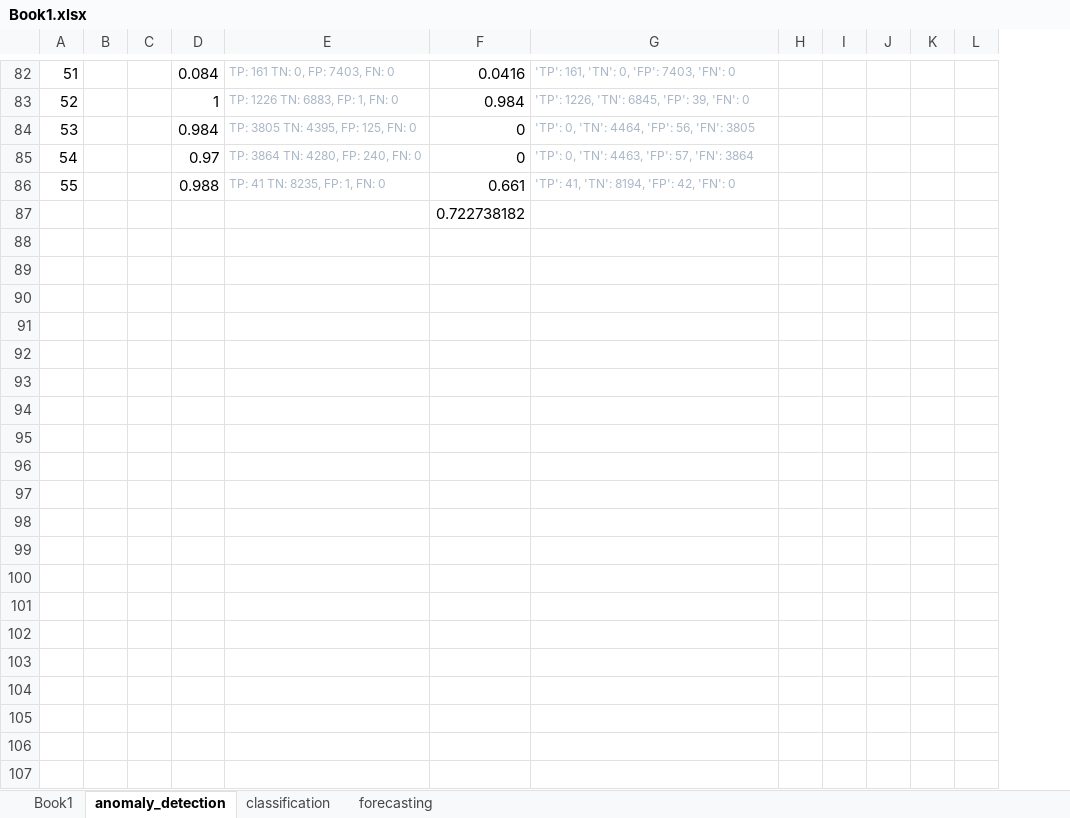
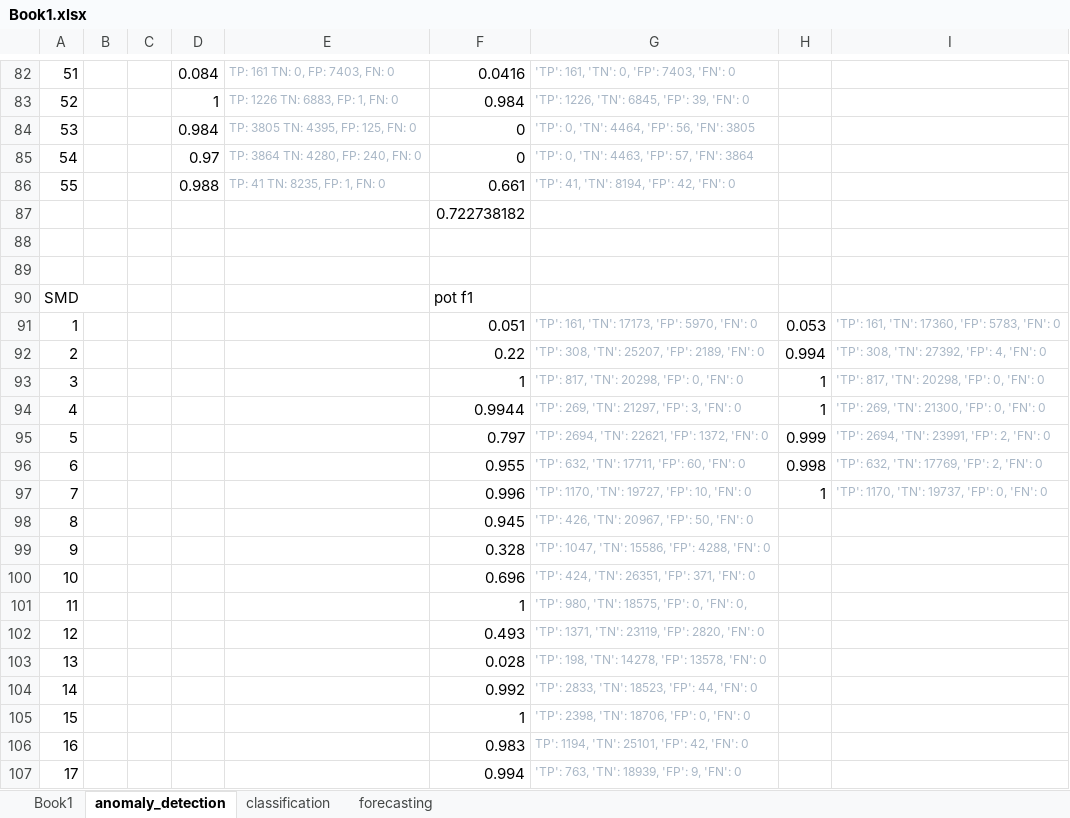
Before and after one commit to mattgorb/sparse-binary-transformers, an Excel workbook: results/Book1.xlsx, sheet anomaly_detection, drawn as a sheet; only a part is shown, gaps mark what is left out; values as stored, in another font and other column widths than the file's, no borders; removed rows and columns are numbered as before the commit, all else as after; the diff covers the shown part only; the diff names each change by its address in the sheet, - before the commit and + after, or states it on an @@ line.

```diff
--- a/results/Book1.xlsx (sheet anomaly_detection)
+++ b/results/Book1.xlsx (sheet anomaly_detection)
-column H, empty
-column I, empty
-column J, empty
-column K, empty
-column L, empty
+column H, empty
+column I, empty
+row 88: (empty)
+row 89: (empty)
+row 90: SMD |  |  |  |  | pot f1
+row 91: 1 |  |  |  |  | 0.051 | 'TP': 161, 'TN': 17173, 'FP': 5970, 'FN': 0 | 0.053 | 'TP': 161, 'TN': 17360, 'FP': 5783, 'FN': 0
+row 92: 2 |  |  |  |  | 0.22 | 'TP': 308, 'TN': 25207, 'FP': 2189, 'FN': 0 | 0.994 | 'TP': 308, 'TN': 27392, 'FP': 4, 'FN': 0
+row 93: 3 |  |  |  |  | 1 | 'TP': 817, 'TN': 20298, 'FP': 0, 'FN': 0 | 1 | 'TP': 817, 'TN': 20298, 'FP': 0, 'FN': 0
+row 94: 4 |  |  |  |  | 0.9944 | 'TP': 269, 'TN': 21297, 'FP': 3, 'FN': 0 | 1 | 'TP': 269, 'TN': 21300, 'FP': 0, 'FN': 0
+row 95: 5 |  |  |  |  | 0.797 | 'TP': 2694, 'TN': 22621, 'FP': 1372, 'FN': 0 | 0.999 | 'TP': 2694, 'TN': 23991, 'FP': 2, 'FN': 0
+row 96: 6 |  |  |  |  | 0.955 | 'TP': 632, 'TN': 17711, 'FP': 60, 'FN': 0 | 0.998 | 'TP': 632, 'TN': 17769, 'FP': 2, 'FN': 0
+row 97: 7 |  |  |  |  | 0.996 | 'TP': 1170, 'TN': 19727, 'FP': 10, 'FN': 0 | 1 | 'TP': 1170, 'TN': 19737, 'FP': 0, 'FN': 0
+row 98: 8 |  |  |  |  | 0.945 | 'TP': 426, 'TN': 20967, 'FP': 50, 'FN': 0
+row 99: 9 |  |  |  |  | 0.328 | 'TP': 1047, 'TN': 15586, 'FP': 4288, 'FN': 0
+row 100: 10 |  |  |  |  | 0.696 | 'TP': 424, 'TN': 26351, 'FP': 371, 'FN': 0
+row 101: 11 |  |  |  |  | 1 | 'TP': 980, 'TN': 18575, 'FP': 0, 'FN': 0,
+row 102: 12 |  |  |  |  | 0.493 | 'TP': 1371, 'TN': 23119, 'FP': 2820, 'FN': 0
+row 103: 13 |  |  |  |  | 0.028 | 'TP': 198, 'TN': 14278, 'FP': 13578, 'FN': 0
+row 104: 14 |  |  |  |  | 0.992 | 'TP': 2833, 'TN': 18523, 'FP': 44, 'FN': 0
+row 105: 15 |  |  |  |  | 1 | 'TP': 2398, 'TN': 18706, 'FP': 0, 'FN': 0
+row 106: 16 |  |  |  |  | 0.983 | TP': 1194, 'TN': 25101, 'FP': 42, 'FN': 0
+row 107: 17 |  |  |  |  | 0.994 | 'TP': 763, 'TN': 18939, 'FP': 9, 'FN': 0
```
Also changed, not shown: 12 added rows elsewhere in this sheet, 3 other files.
